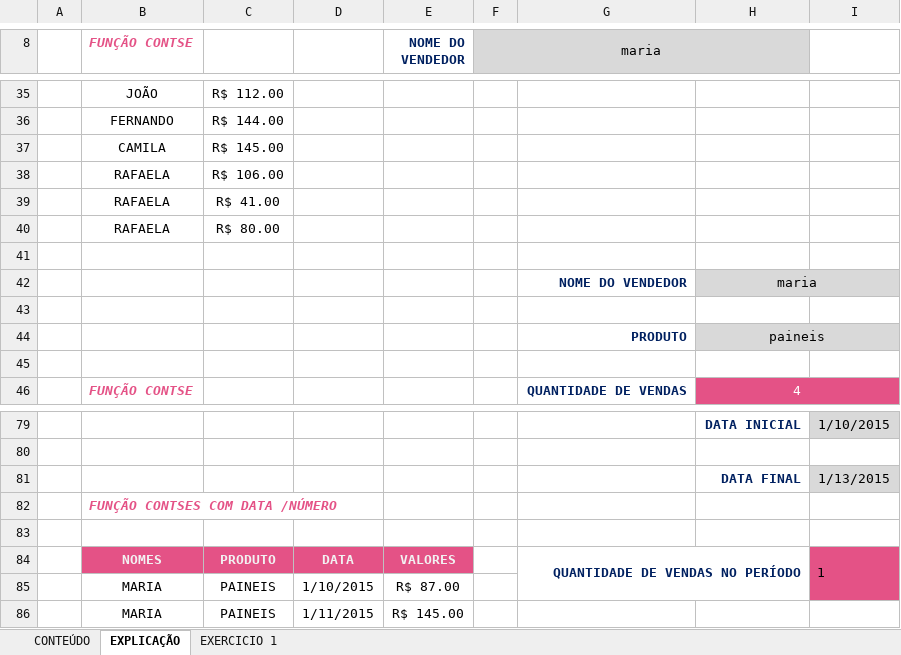
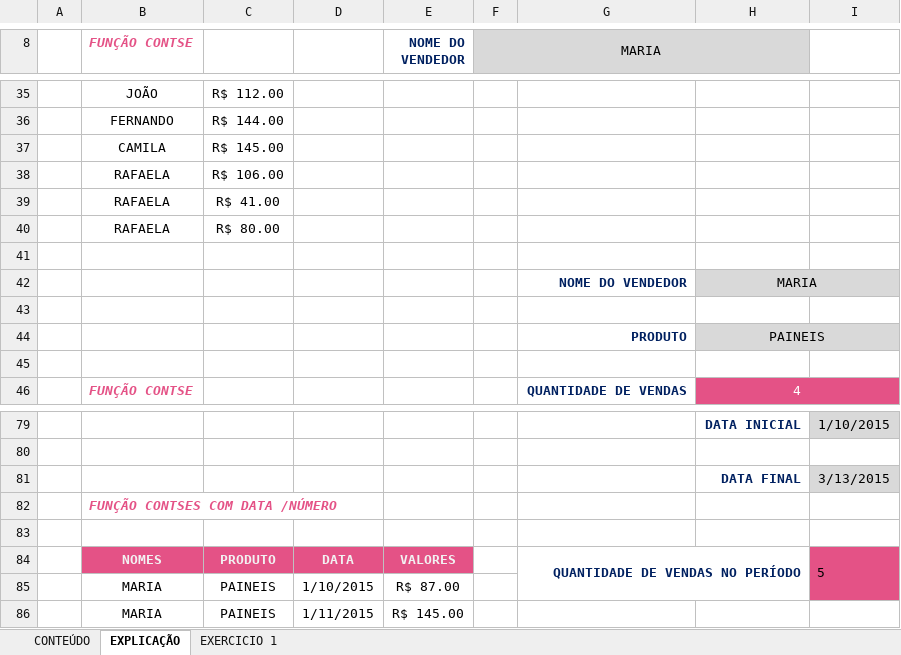
Before and after one commit to JadsonFreitas/import, an Excel workbook: Arquivo/Aulas/Excel/Arquivos aulas/IP - EX 19 - Funcao Cont.se e Cont.ses (Anexo).xlsx, sheet EXPLICAÇÃO, drawn as a sheet; only a part is shown, gaps mark what is left out; values as stored, in another font and other column widths than the file's, no borders; charts and pictures not drawn; the diff names each change by its address in the sheet, - before the commit and + after, or states it on an @@ line.

```diff
--- a/Arquivo/Aulas/Excel/Arquivos aulas/IP - EX 19 - Funcao Cont.se e Cont.ses (Anexo).xlsx (sheet EXPLICAÇÃO)
+++ b/Arquivo/Aulas/Excel/Arquivos aulas/IP - EX 19 - Funcao Cont.se e Cont.ses (Anexo).xlsx (sheet EXPLICAÇÃO)
-F8: maria
+F8: MARIA
-H42: maria
+H42: MARIA
-H44: paineis
+H44: PAINEIS
-I81: 1/13/2015
+I81: 3/13/2015
-I84: 1
+I84: 5
```
Also changed, not shown: sheet EXERCICIO 1, 1 other file.
